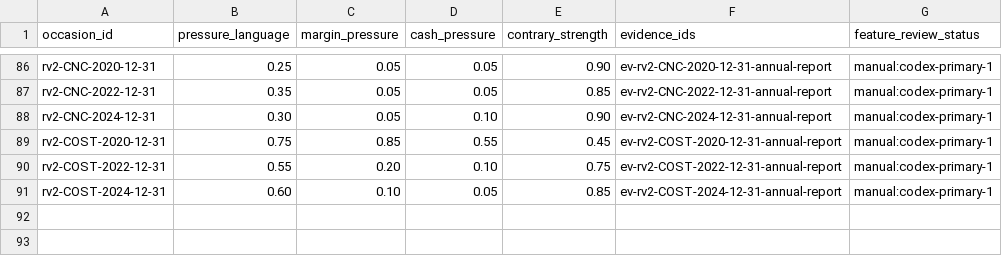
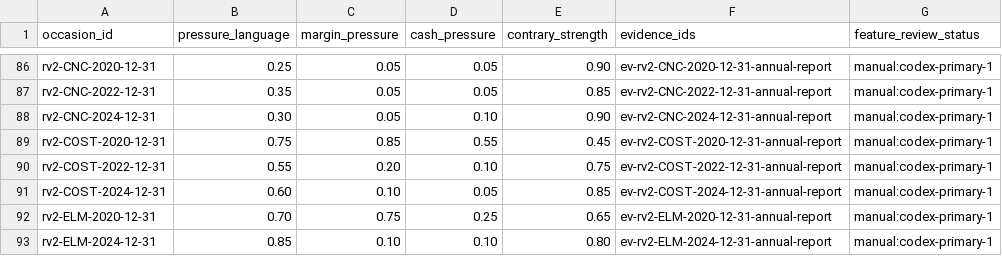
Before and after one commit to roseattridge-gif/piotw-intelligence, a CSV file: data/restructuring_v2/features.csv, drawn as a sheet; only a part is shown, gaps mark what is left out.

```diff
--- a/data/restructuring_v2/features.csv
+++ b/data/restructuring_v2/features.csv
@@ -91 +91,3 @@ rv2-COST-2022-12-31,0.55,0.20,0.10,0.75,ev-rv2-COST-2022-12-31-annual-report,man
 rv2-COST-2024-12-31,0.60,0.10,0.05,0.85,ev-rv2-COST-2024-12-31-annual-report,manual:codex-primary-1
+rv2-ELM-2020-12-31,0.70,0.75,0.25,0.65,ev-rv2-ELM-2020-12-31-annual-report,manual:codex-primary-1
+rv2-ELM-2024-12-31,0.85,0.10,0.10,0.80,ev-rv2-ELM-2024-12-31-annual-report,manual:codex-primary-1
```
Also changed, not shown: data/derived/restructuring_v2_coverage_queue.csv, data/restructuring_v2/official_source_registry.csv, 4 other files.
